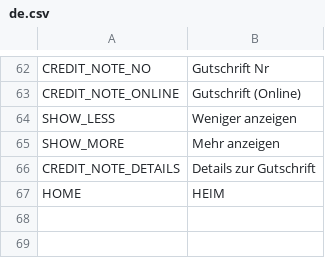
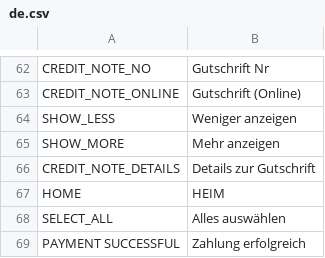
Before and after one commit to avijit-developer/languages, a CSV file: locales/de.csv, drawn as a sheet; only a part is shown, gaps mark what is left out; the diff names each change by its address in the sheet, - before the commit and + after, or states it on an @@ line.

```diff
--- a/locales/de.csv
+++ b/locales/de.csv
+row 68: SELECT_ALL | Alles auswählen
+row 69: PAYMENT SUCCESSFUL | Zahlung erfolgreich
```
Also changed, not shown: locales/en.csv.
